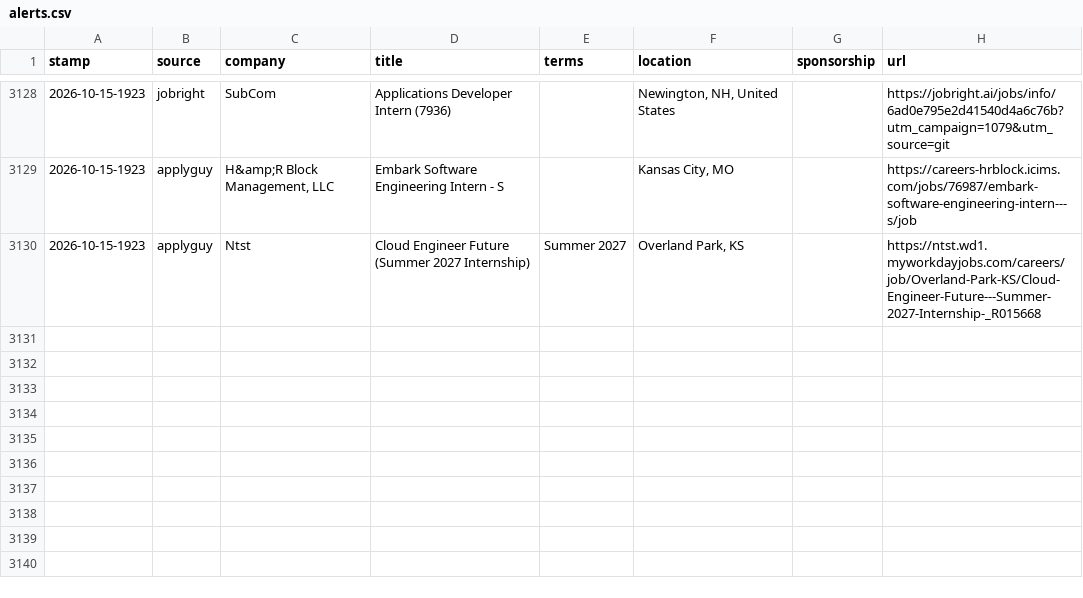
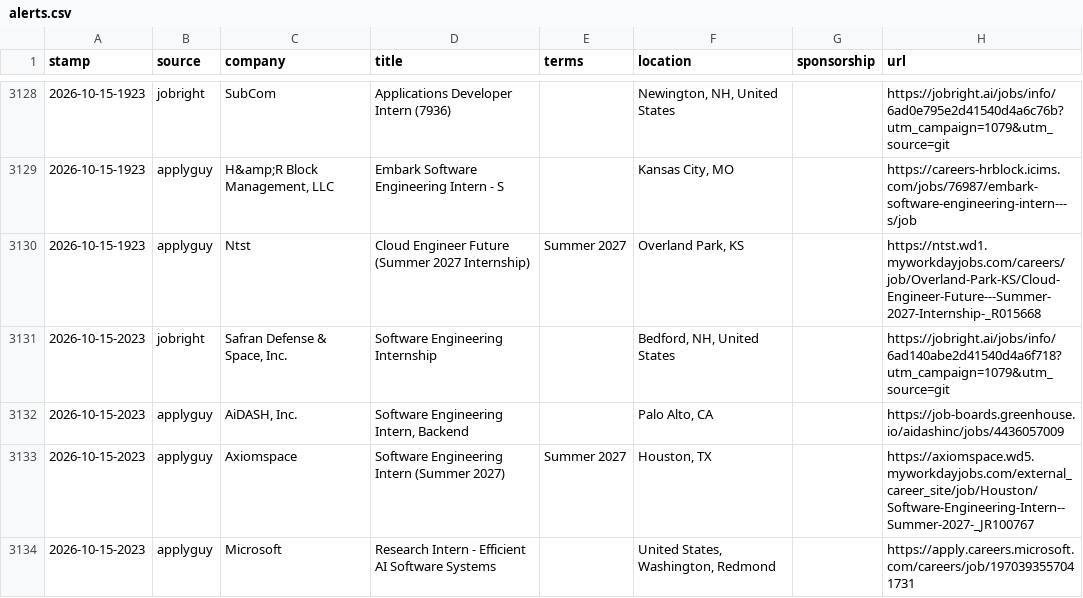
Before and after one commit to JacquesAttinger/job-watcher, a CSV file: alerts.csv, drawn as a sheet; only a part is shown, gaps mark what is left out.

```diff
--- a/alerts.csv
+++ b/alerts.csv
@@ -3130 +3130,5 @@ stamp,source,company,title,terms,location,sponsorship,url
 2026-10-15-1923,applyguy,Ntst,Cloud Engineer Future  (Summer 2027 Internship),Summer 2027,"Overland Park, KS",,https://ntst.wd1.myworkdayjobs.com/careers/job/Overland-Park-KS/Cloud-Engineer-Future---Summer-2027-Internship-_R015668
+2026-10-15-2023,jobright,"Safran Defense & Space, Inc.",Software Engineering Internship,,"Bedford, NH, United States",,https://jobright.ai/jobs/info/6ad140abe2d41540d4a6f718?utm_campaign=1079&utm_source=git
+2026-10-15-2023,applyguy,"AiDASH, Inc.","Software Engineering Intern, Backend",,"Palo Alto, CA",,https://job-boards.greenhouse.io/aidashinc/jobs/4436057009
+2026-10-15-2023,applyguy,Axiomspace,Software Engineering Intern (Summer 2027),Summer 2027,"Houston, TX",,https://axiomspace.wd5.myworkdayjobs.com/external_career_site/job/Houston/Software-Engineering-Intern--Summer-2027-_JR100767
+2026-10-15-2023,applyguy,Microsoft,Research Intern - Efficient AI Software Systems,,"United States, Washington, Redmond",,https://apply.careers.microsoft.com/careers/job/1970393557041731
```
Also changed, not shown: 2 other files.
